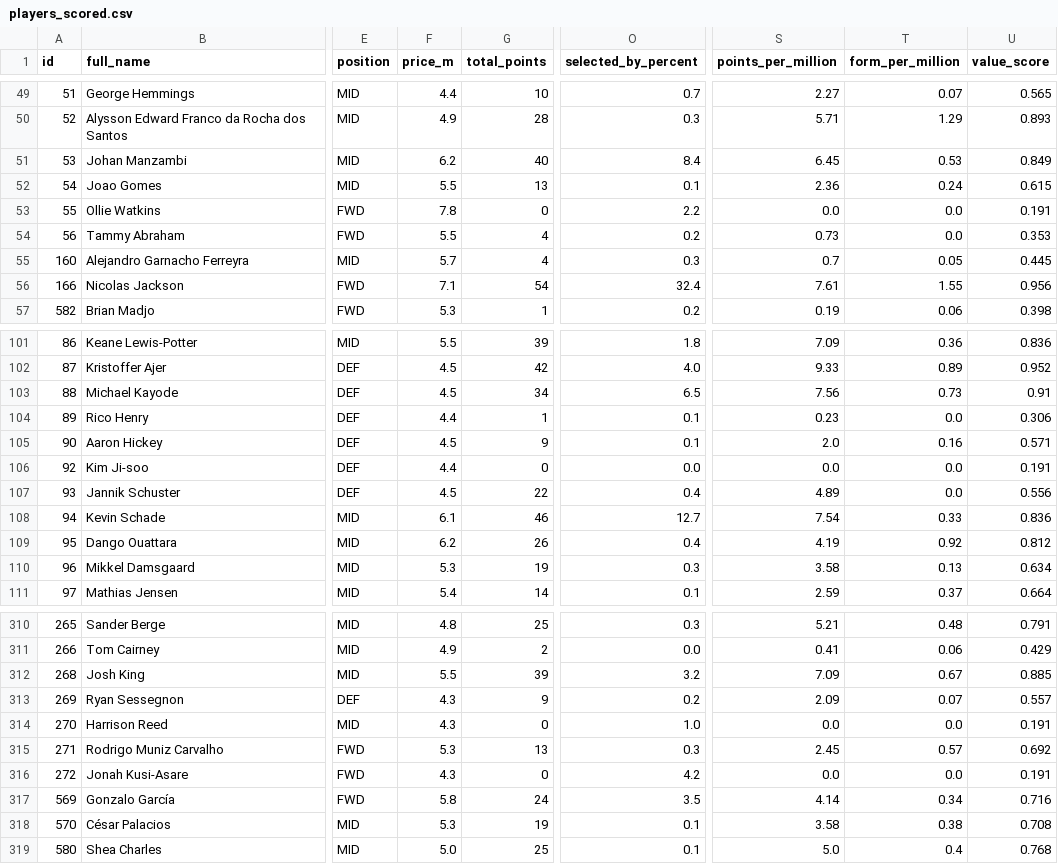
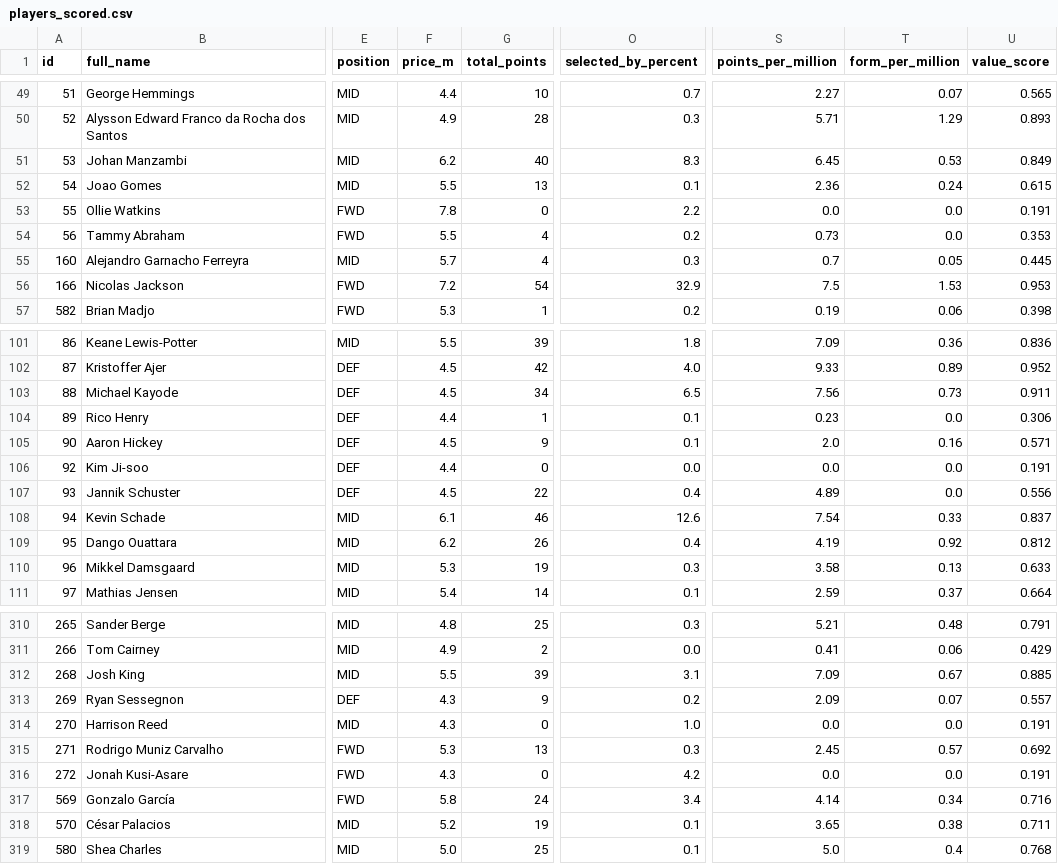
Before and after one commit to SrinathMohanraj/fpl-analytics, a CSV file: data/processed/players_scored.csv, drawn as a sheet; only a part is shown, gaps mark what is left out; the diff covers the shown part only; the diff names each change by its address in the sheet, - before the commit and + after, or states it on an @@ line.

```diff
--- a/data/processed/players_scored.csv
+++ b/data/processed/players_scored.csv
-O51 (selected_by_percent): 8.4
+O51 (selected_by_percent): 8.3
-F56 (price_m): 7.1
+F56 (price_m): 7.2
-O56 (selected_by_percent): 32.4
+O56 (selected_by_percent): 32.9
-S56 (points_per_million): 7.61
+S56 (points_per_million): 7.5
-T56 (form_per_million): 1.55
+T56 (form_per_million): 1.53
-U56 (value_score): 0.956
+U56 (value_score): 0.953
-U103 (value_score): 0.91
+U103 (value_score): 0.911
-O108 (selected_by_percent): 12.7
+O108 (selected_by_percent): 12.6
-U108 (value_score): 0.836
+U108 (value_score): 0.837
-U110 (value_score): 0.634
+U110 (value_score): 0.633
-O312 (selected_by_percent): 3.2
+O312 (selected_by_percent): 3.1
-O317 (selected_by_percent): 3.5
+O317 (selected_by_percent): 3.4
-F318 (price_m): 5.3
+F318 (price_m): 5.2
-S318 (points_per_million): 3.58
+S318 (points_per_million): 3.65
-U318 (value_score): 0.708
+U318 (value_score): 0.711
```
Also changed, not shown: 78 edited cells elsewhere in this file, data/powerbi/dim_player.csv, 6 other files.
